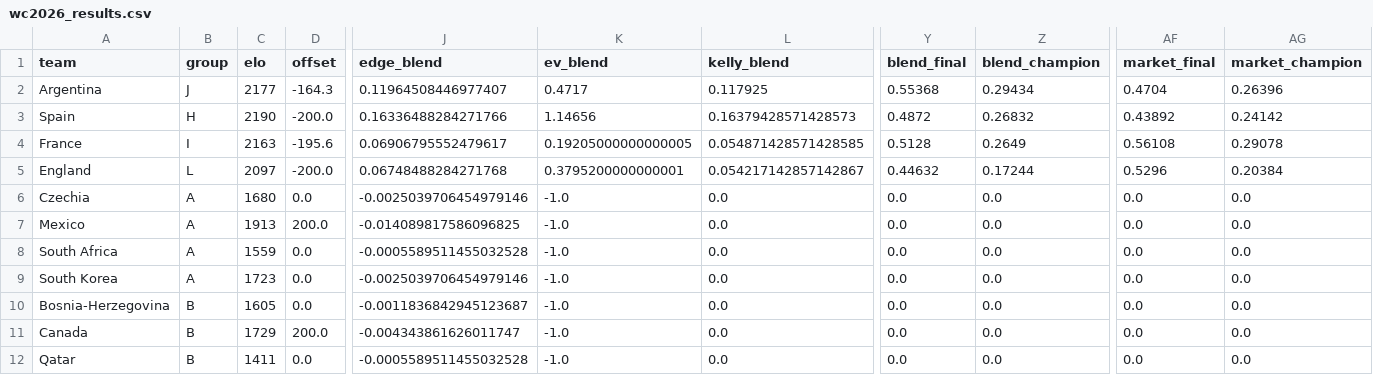
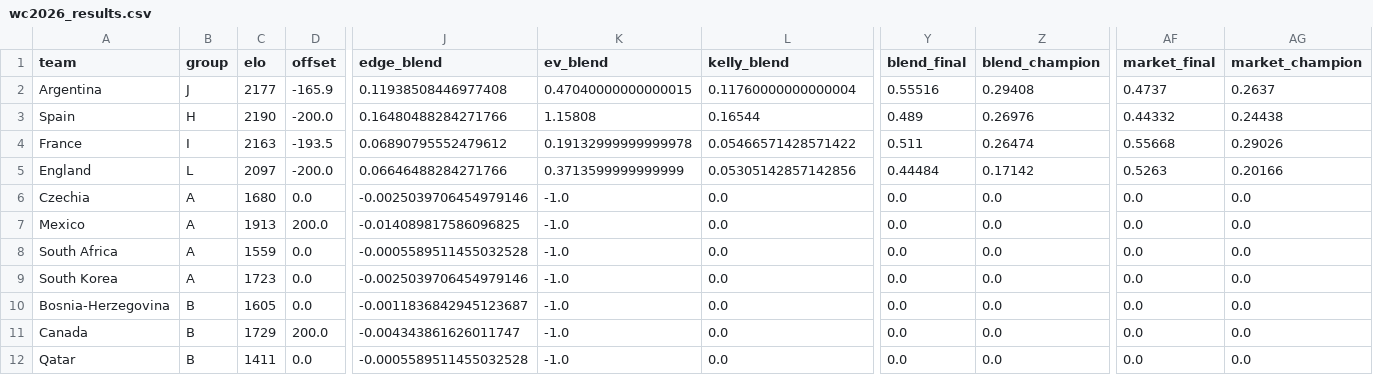
Before and after one commit to WildCamelHyperMedia/wc2026-model, a CSV file: wc2026_results.csv, drawn as a sheet; only a part is shown, gaps mark what is left out; the diff names each change by its address in the sheet, - before the commit and + after, or states it on an @@ line.

```diff
--- a/wc2026_results.csv
+++ b/wc2026_results.csv
-D2 (offset): -164.3
+D2 (offset): -165.9
-J2 (edge_blend): 0.11964508446977407
+J2 (edge_blend): 0.11938508446977408
-K2 (ev_blend): 0.4717
+K2 (ev_blend): 0.47040000000000015
-L2 (kelly_blend): 0.117925
+L2 (kelly_blend): 0.11760000000000004
-Y2 (blend_final): 0.55368
+Y2 (blend_final): 0.55516
-Z2 (blend_champion): 0.29434
+Z2 (blend_champion): 0.29408
-AF2 (market_final): 0.4704
+AF2 (market_final): 0.4737
-AG2 (market_champion): 0.26396
+AG2 (market_champion): 0.2637
-J3 (edge_blend): 0.16336488284271766
+J3 (edge_blend): 0.16480488284271766
-K3 (ev_blend): 1.14656
+K3 (ev_blend): 1.15808
-L3 (kelly_blend): 0.16379428571428573
+L3 (kelly_blend): 0.16544
-Y3 (blend_final): 0.4872
+Y3 (blend_final): 0.489
-Z3 (blend_champion): 0.26832
+Z3 (blend_champion): 0.26976
-AF3 (market_final): 0.43892
+AF3 (market_final): 0.44332
-AG3 (market_champion): 0.24142
+AG3 (market_champion): 0.24438
-D4 (offset): -195.6
+D4 (offset): -193.5
-J4 (edge_blend): 0.06906795552479617
+J4 (edge_blend): 0.06890795552479612
-K4 (ev_blend): 0.19205000000000005
+K4 (ev_blend): 0.19132999999999978
-L4 (kelly_blend): 0.054871428571428585
+L4 (kelly_blend): 0.05466571428571422
-Y4 (blend_final): 0.5128
+Y4 (blend_final): 0.511
-Z4 (blend_champion): 0.2649
+Z4 (blend_champion): 0.26474
-AF4 (market_final): 0.56108
+AF4 (market_final): 0.55668
-AG4 (market_champion): 0.29078
+AG4 (market_champion): 0.29026
-J5 (edge_blend): 0.06748488284271768
+J5 (edge_blend): 0.06646488284271766
-K5 (ev_blend): 0.3795200000000001
+K5 (ev_blend): 0.3713599999999999
-L5 (kelly_blend): 0.054217142857142867
+L5 (kelly_blend): 0.05305142857142856
-Y5 (blend_final): 0.44632
+Y5 (blend_final): 0.44484
-Z5 (blend_champion): 0.17244
+Z5 (blend_champion): 0.17142
-AF5 (market_final): 0.5296
+AF5 (market_final): 0.5263
-AG5 (market_champion): 0.20384
+AG5 (market_champion): 0.20166
```
Also changed, not shown: wc2026_matches.csv, 7 other files.
